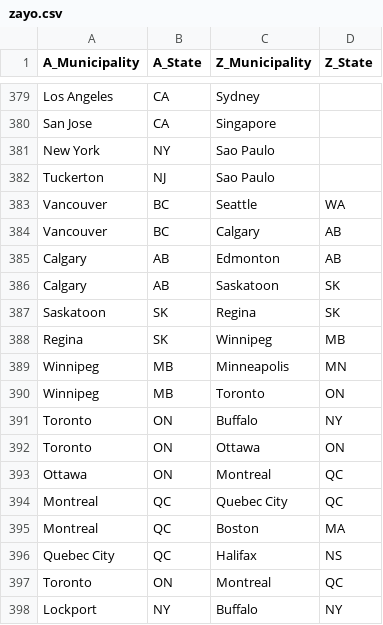
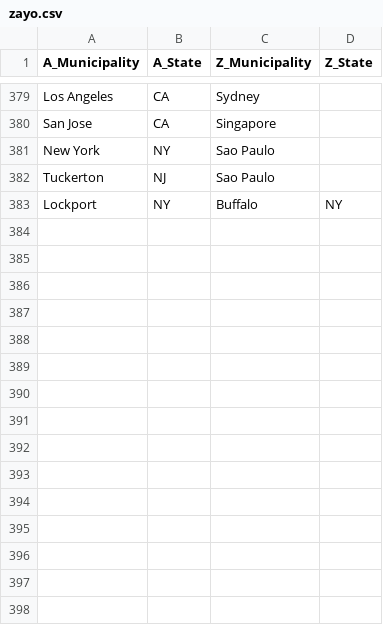
Before and after one commit to 10U-Labs/wan-graph-synthesizer, a CSV file: data/edges/zayo.csv, drawn as a sheet; only a part is shown, gaps mark what is left out; the diff names each change by its address in the sheet, - before the commit and + after, or states it on an @@ line.

```diff
--- a/data/edges/zayo.csv
+++ b/data/edges/zayo.csv
-row 383: Vancouver | BC | Seattle | WA
-row 384: Vancouver | BC | Calgary | AB
-row 385: Calgary | AB | Edmonton | AB
-row 386: Calgary | AB | Saskatoon | SK
-row 387: Saskatoon | SK | Regina | SK
-row 388: Regina | SK | Winnipeg | MB
-row 389: Winnipeg | MB | Minneapolis | MN
-row 390: Winnipeg | MB | Toronto | ON
-row 391: Toronto | ON | Buffalo | NY
-row 392: Toronto | ON | Ottawa | ON
-row 393: Ottawa | ON | Montreal | QC
-row 394: Montreal | QC | Quebec City | QC
-row 395: Montreal | QC | Boston | MA
-row 396: Quebec City | QC | Halifax | NS
-row 397: Toronto | ON | Montreal | QC
```
Also changed, not shown: data/vertices/carriers/zayo.csv, 1 other file.
